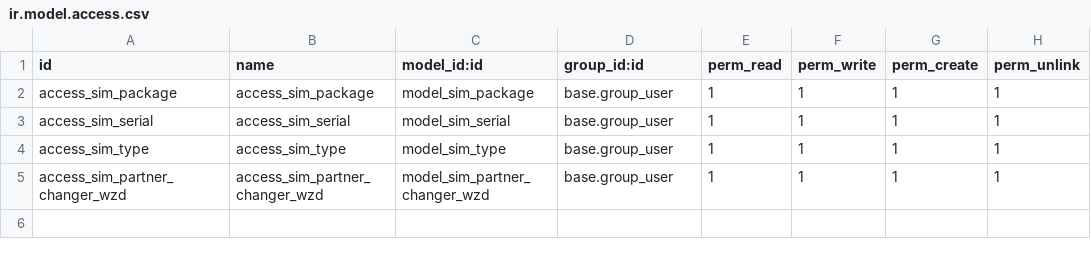
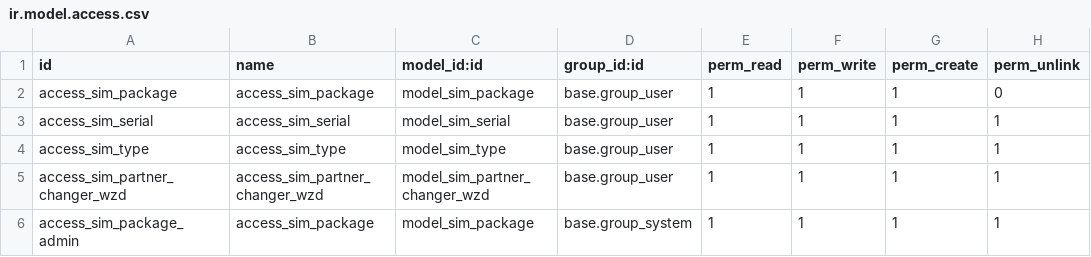
Before and after one commit to Pexego/PXGO_00053_2013_VT, a CSV file: project-addons/sim_manager/security/ir.model.access.csv, drawn as a sheet.

Commit message:
[FIX] sim_manager: Corrige permisos SIMs para que admins puedan borrar paquetes

```diff
--- a/project-addons/sim_manager/security/ir.model.access.csv
+++ b/project-addons/sim_manager/security/ir.model.access.csv
@@ -1,3 +1,3 @@
 id,name,model_id:id,group_id:id,perm_read,perm_write,perm_create,perm_unlink
-access_sim_package,access_sim_package,model_sim_package,base.group_user,1,1,1,1
+access_sim_package,access_sim_package,model_sim_package,base.group_user,1,1,1,0
 access_sim_serial,access_sim_serial,model_sim_serial,base.group_user,1,1,1,1
@@ -5 +5,2 @@ access_sim_type,access_sim_type,model_sim_type,base.group_user,1,1,1,1
 access_sim_partner_changer_wzd,access_sim_partner_changer_wzd,model_sim_partner_changer_wzd,base.group_user,1,1,1,1
+access_sim_package_admin,access_sim_package,model_sim_package,base.group_system,1,1,1,1
```
Also changed, not shown: 1 other file.
